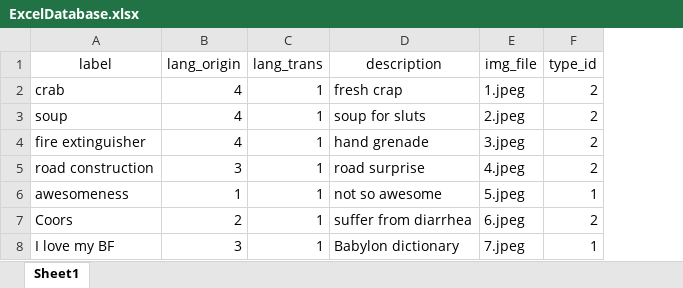
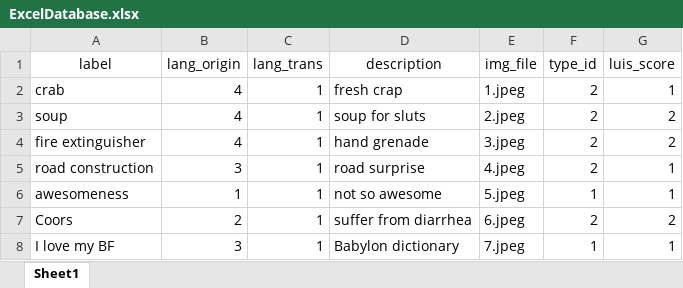
Before and after one commit to lostintranslation-lit/lit.dev, an Excel workbook: public/img/ads.img/ExcelDatabase.xlsx, sheet Sheet1, drawn as a sheet; values as stored, in another font and other column widths than the file's, no borders; the diff names each change by its address in the sheet, - before the commit and + after, or states it on an @@ line.

```diff
--- a/public/img/ads.img/ExcelDatabase.xlsx (sheet Sheet1)
+++ b/public/img/ads.img/ExcelDatabase.xlsx (sheet Sheet1)
+column G (luis_score), rows 2-8: 1 | 2 | 2 | 1 | 1 | 2 | 1
```
Also changed, not shown: 5 other files.
